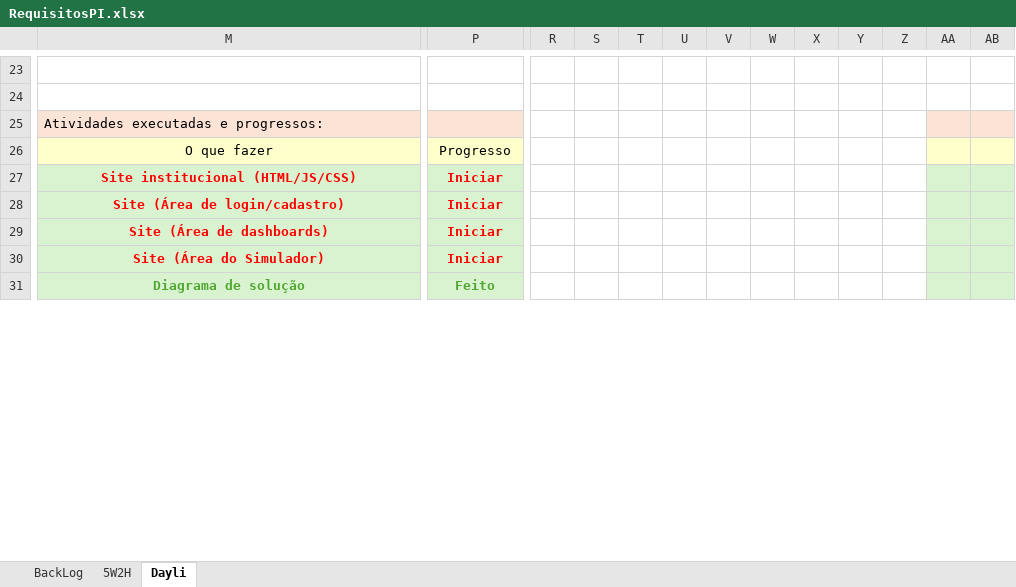
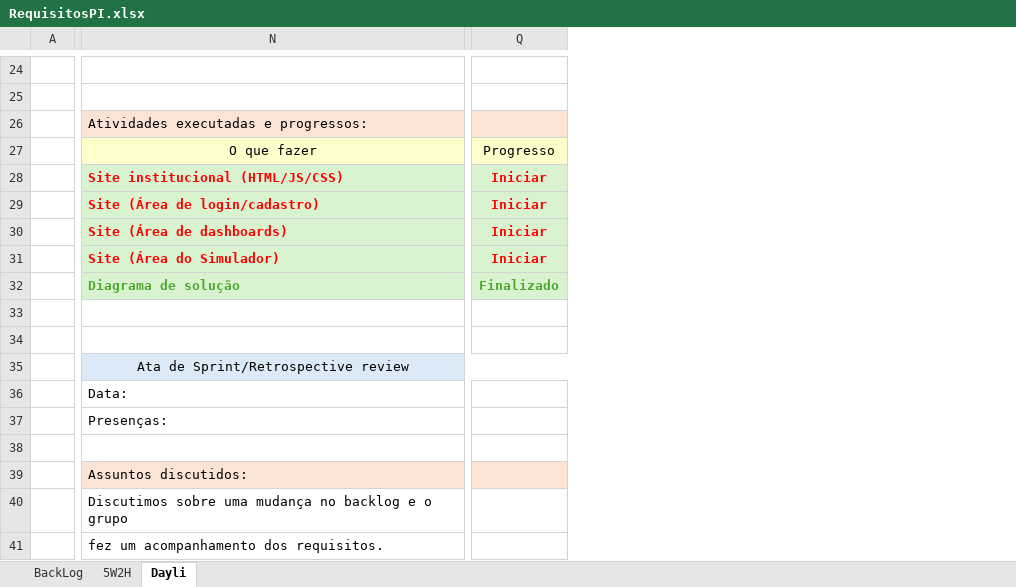
Before and after one commit to TECHDISEL/projeto-pi-diesel-2, an Excel workbook: Documentação/RequisitosPI.xlsx, sheet Dayli, drawn as a sheet; only a part is shown, gaps mark what is left out; values as stored, in another font and other column widths than the file's, no borders; removed rows and columns are numbered as before the commit, all else as after; rows hold the shown columns only; the diff covers the shown part only; the diff names each change by its address in the sheet, - before the commit and + after, or states it on an @@ line.

```diff
--- a/Documentação/RequisitosPI.xlsx (sheet Dayli)
+++ b/Documentação/RequisitosPI.xlsx (sheet Dayli)
+column A, empty
-column R, empty
-column S, empty
-column T, empty
-column U, empty
-column V, empty
-column W, empty
-column X, empty
-column Y, empty
-column Z, empty
-column AA, empty
-column AB, empty
-N28:N32 alignment: center
+N28:N32 alignment: left
-Q32: Feito
+Q32: Finalizado
+row 33: (empty)
+row 34: (empty)
+row 35:  | Ata de Sprint/Retrospective review
+row 36:  | Data:
+row 37:  | Presenças:
+row 38: (empty)
+row 39:  | Assuntos discutidos:
+row 40:  | Discutimos sobre uma mudança no backlog e o grupo
+row 41:  | fez um acompanhamento dos requisitos.
```
Also changed, not shown: 13 added rows, 12 removed rows, 59 edited cells, cell formats and merged cells elsewhere in this sheet, sheet BackLog, charts or pictures.
